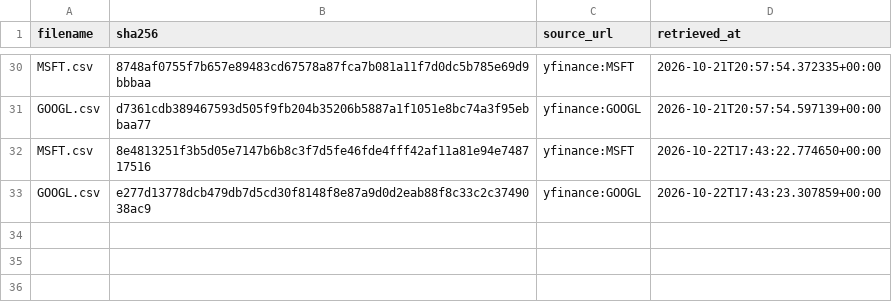
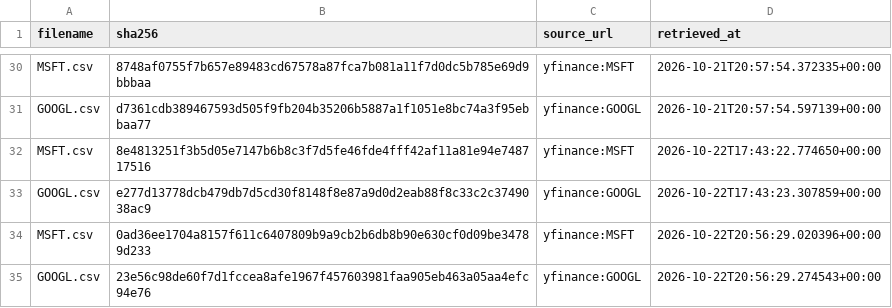
Before and after one commit to tienspz/AICOR, a CSV file: data/raw/market/manifest.csv, drawn as a sheet; only a part is shown, gaps mark what is left out; the diff names each change by its address in the sheet, - before the commit and + after, or states it on an @@ line.

```diff
--- a/data/raw/market/manifest.csv
+++ b/data/raw/market/manifest.csv
+row 34: MSFT.csv | 0ad36ee1704a8157f611c6407809b9a9cb2b6db8b90e630cf0d09be34789d233 | yfinance:MSFT | 2026-10-22T20:56:29.020396+00:00
+row 35: GOOGL.csv | 23e56c98de60f7d1fccea8afe1967f457603981faa905eb463a05aa4efc94e76 | yfinance:GOOGL | 2026-10-22T20:56:29.274543+00:00
```
Also changed, not shown: data/processed/market_quarterly.csv, data/raw/market/GOOGL.csv, 2 other files.
